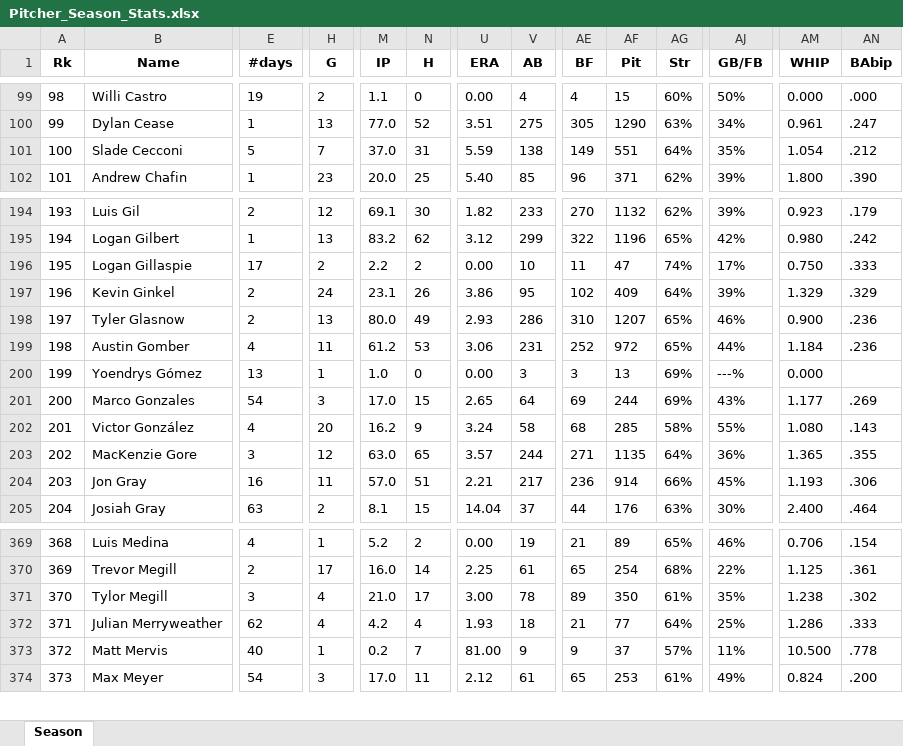
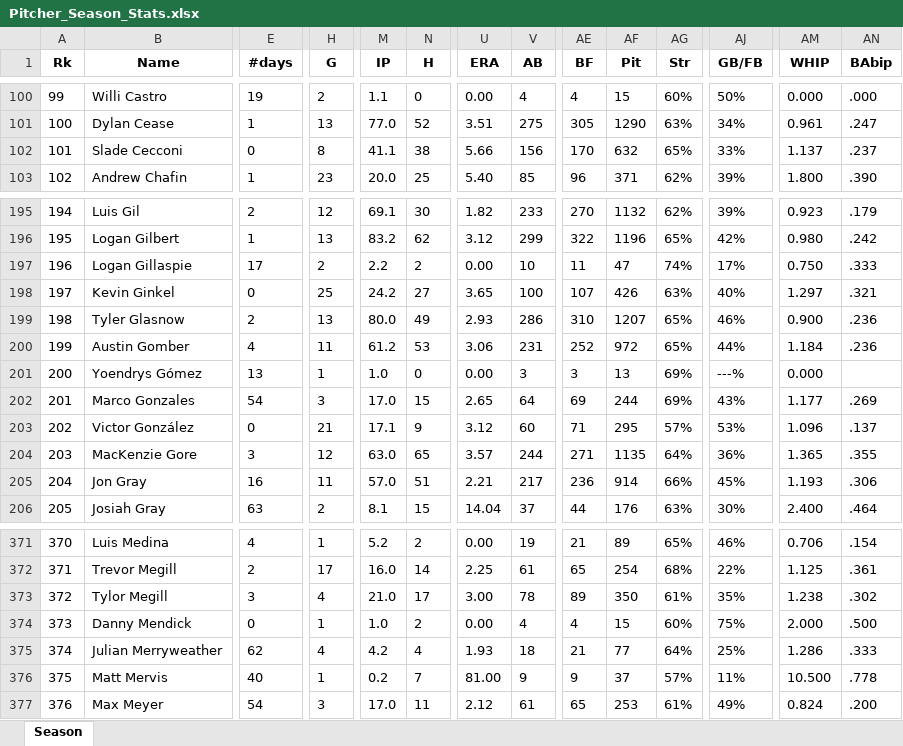
Before and after one commit to mtdewrocks/matchup, an Excel workbook: assets/Pitcher_Season_Stats.xlsx, sheet Season, drawn as a sheet; only a part is shown, gaps mark what is left out; values as stored, in another font and other column widths than the file's, no borders; addresses are those after the commit; rows hold the shown columns only; the diff covers the shown part only; the diff names each change by its address in the sheet, - before the commit and + after, or states it on an @@ line.

```diff
--- a/assets/Pitcher_Season_Stats.xlsx (sheet Season)
+++ b/assets/Pitcher_Season_Stats.xlsx (sheet Season)
@@ column A (Rk) renumbered from row 81 down @@
-E102 (#days): 5
+E102 (#days): 0
-H102 (G): 7
+H102 (G): 8
-M102 (IP): 37.0
+M102 (IP): 41.1
-N102 (H): 31
+N102 (H): 38
-U102 (ERA): 5.59
+U102 (ERA): 5.66
-V102 (AB): 138
+V102 (AB): 156
-AE102 (BF): 149
+AE102 (BF): 170
-AF102 (Pit): 551
+AF102 (Pit): 632
-AG102 (Str): 64%
+AG102 (Str): 65%
-AJ102 (GB/FB): 35%
+AJ102 (GB/FB): 33%
-AM102 (WHIP): 1.054
+AM102 (WHIP): 1.137
-AN102 (BAbip): .212
+AN102 (BAbip): .237
-E198 (#days): 2
+E198 (#days): 0
-H198 (G): 24
+H198 (G): 25
-M198 (IP): 23.1
+M198 (IP): 24.2
-N198 (H): 26
+N198 (H): 27
-U198 (ERA): 3.86
+U198 (ERA): 3.65
-V198 (AB): 95
+V198 (AB): 100
-AE198 (BF): 102
+AE198 (BF): 107
-AF198 (Pit): 409
+AF198 (Pit): 426
-AG198 (Str): 64%
+AG198 (Str): 63%
-AJ198 (GB/FB): 39%
+AJ198 (GB/FB): 40%
-AM198 (WHIP): 1.329
+AM198 (WHIP): 1.297
-AN198 (BAbip): .329
+AN198 (BAbip): .321
-E203 (#days): 4
+E203 (#days): 0
-H203 (G): 20
+H203 (G): 21
-M203 (IP): 16.2
+M203 (IP): 17.1
-U203 (ERA): 3.24
+U203 (ERA): 3.12
-V203 (AB): 58
+V203 (AB): 60
-AE203 (BF): 68
+AE203 (BF): 71
-AF203 (Pit): 285
+AF203 (Pit): 295
-AG203 (Str): 58%
+AG203 (Str): 57%
-AJ203 (GB/FB): 55%
+AJ203 (GB/FB): 53%
-AM203 (WHIP): 1.080
+AM203 (WHIP): 1.096
-AN203 (BAbip): .143
+AN203 (BAbip): .137
+row 374: 373 | Danny Mendick | 0 | 1 | 1.0 | 2 | 0.00 | 4 | 4 | 15 | 60% | 75% | 2.000 | .500
```
Also changed, not shown: 3 added rows and 1457 edited cells elsewhere in this sheet, assets/2024_Pitching_Logs.xlsx, assets/Combined_Daily_Data.xlsx, 7 other files.
